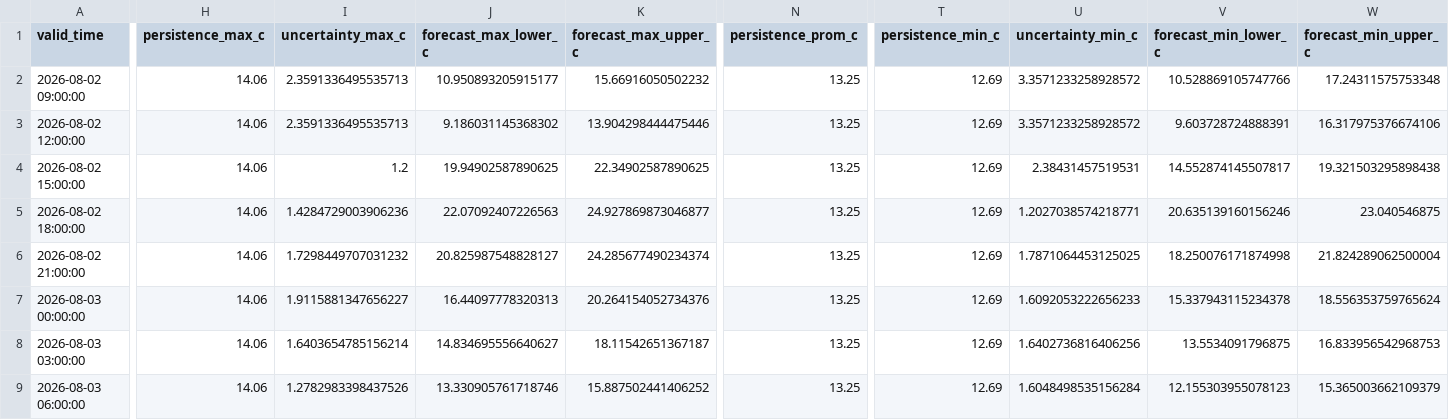
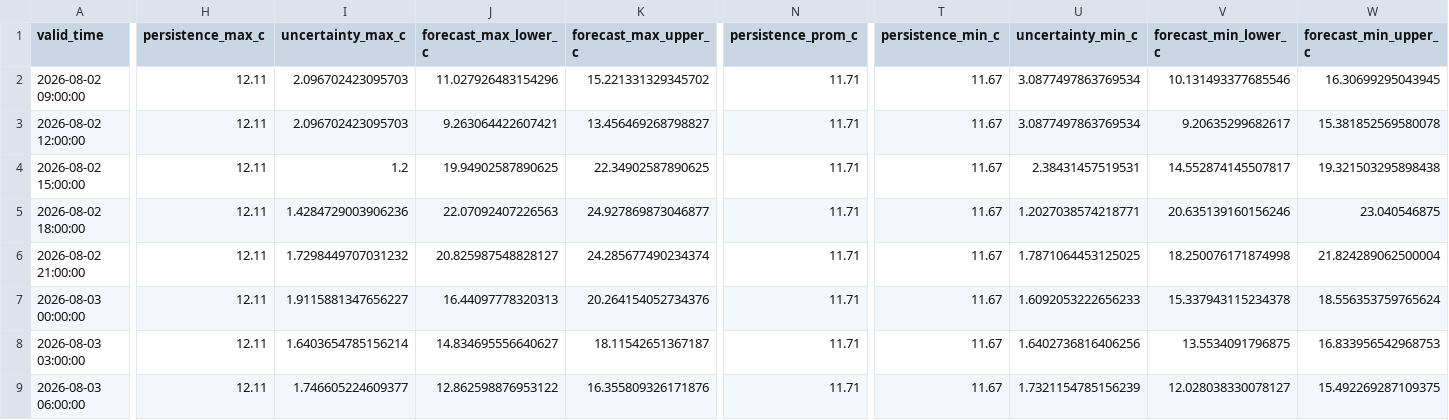
Before and after one commit to ccardenas93/weather_forecast, a CSV file: forecast_output.csv, drawn as a sheet; only a part is shown, gaps mark what is left out; the diff covers the shown part only; the diff names each change by its address in the sheet, - before the commit and + after, or states it on an @@ line.

```diff
--- a/forecast_output.csv
+++ b/forecast_output.csv
-H2:H9 (persistence_max_c): 14.06
+H2:H9 (persistence_max_c): 12.11
-I2:I3 (uncertainty_max_c): 2.3591336495535713
+I2:I3 (uncertainty_max_c): 2.096702423095703
-J2 (forecast_max_lower_c): 10.950893205915177
+J2 (forecast_max_lower_c): 11.027926483154296
-K2 (forecast_max_upper_c): 15.66916050502232
+K2 (forecast_max_upper_c): 15.221331329345702
-N2:N9 (persistence_prom_c): 13.25
+N2:N9 (persistence_prom_c): 11.71
-T2:T9 (persistence_min_c): 12.69
+T2:T9 (persistence_min_c): 11.67
-U2:U3 (uncertainty_min_c): 3.3571233258928572
+U2:U3 (uncertainty_min_c): 3.0877497863769534
-V2 (forecast_min_lower_c): 10.528869105747766
+V2 (forecast_min_lower_c): 10.131493377685546
-W2 (forecast_min_upper_c): 17.24311575753348
+W2 (forecast_min_upper_c): 16.30699295043945
-J3 (forecast_max_lower_c): 9.186031145368302
+J3 (forecast_max_lower_c): 9.263064422607421
-K3 (forecast_max_upper_c): 13.904298444475446
+K3 (forecast_max_upper_c): 13.456469268798827
-V3 (forecast_min_lower_c): 9.603728724888391
+V3 (forecast_min_lower_c): 9.20635299682617
-W3 (forecast_min_upper_c): 16.317975376674106
+W3 (forecast_min_upper_c): 15.381852569580078
-I9 (uncertainty_max_c): 1.2782983398437526
+I9 (uncertainty_max_c): 1.746605224609377
-J9 (forecast_max_lower_c): 13.330905761718746
+J9 (forecast_max_lower_c): 12.862598876953122
-K9 (forecast_max_upper_c): 15.887502441406252
+K9 (forecast_max_upper_c): 16.355809326171876
-U9 (uncertainty_min_c): 1.6048498535156284
+U9 (uncertainty_min_c): 1.7321154785156239
-V9 (forecast_min_lower_c): 12.155303955078123
+V9 (forecast_min_lower_c): 12.028038330078127
-W9 (forecast_min_upper_c): 15.365003662109379
+W9 (forecast_min_upper_c): 15.492269287109375
```
Also changed, not shown: 64 edited cells elsewhere in this file, forecast_metrics.csv, merged_data_export.csv, 5 other files.
